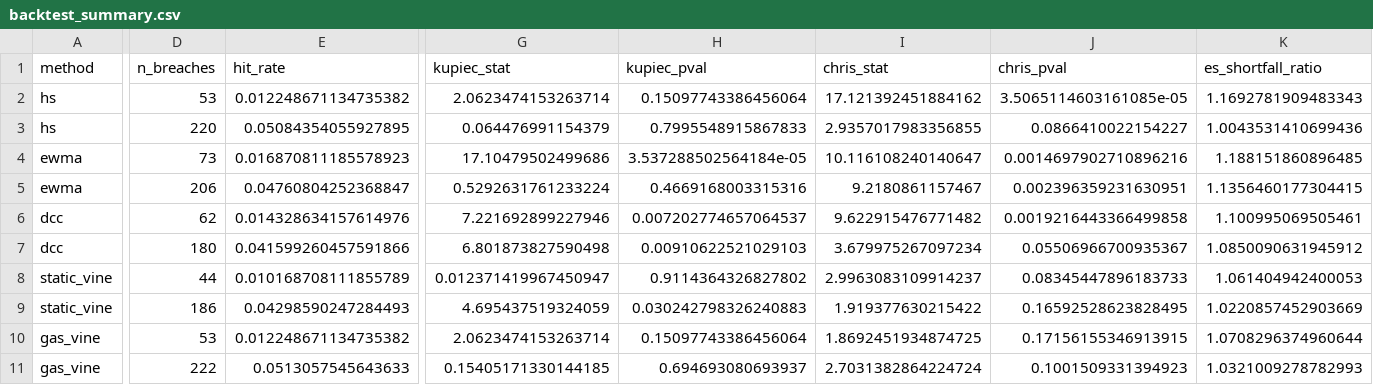
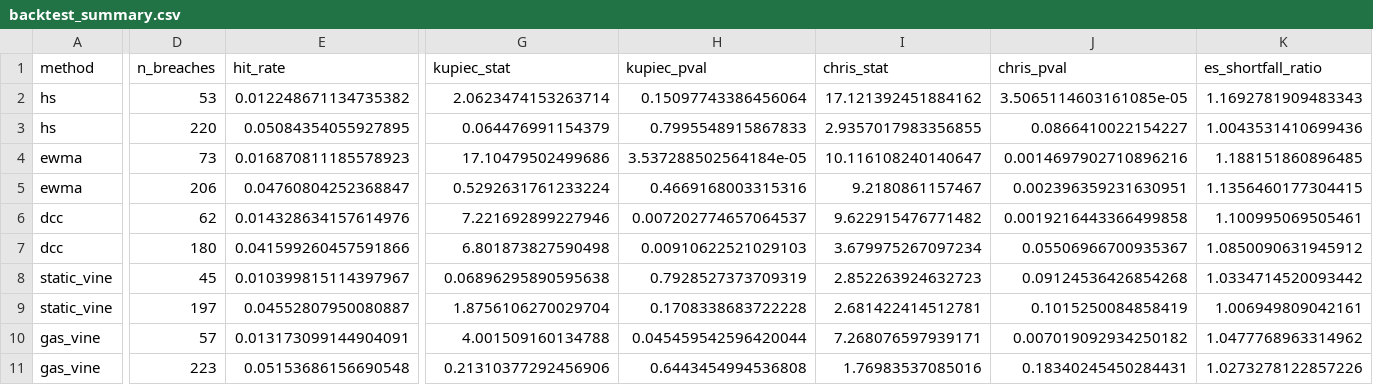
Before and after one commit to joeroutledge/Vine-Copula-Risk-Engine, a CSV file: outputs/demo_quick/backtest_summary.csv, drawn as a sheet; only a part is shown, gaps mark what is left out; the diff covers the shown part only; the diff names each change by its address in the sheet, - before the commit and + after, or states it on an @@ line.

Commit message:
Refresh demo-quick artefacts and manifest
Regenerated demo-quick outputs; updated metrics/backtest CSVs, plots, and manifest hashes

```diff
--- a/outputs/demo_quick/backtest_summary.csv
+++ b/outputs/demo_quick/backtest_summary.csv
-D8 (n_breaches): 44
+D8 (n_breaches): 45
-E8 (hit_rate): 0.010168708111855789
+E8 (hit_rate): 0.010399815114397967
-G8 (kupiec_stat): 0.012371419967450947
+G8 (kupiec_stat): 0.06896295890595638
-H8 (kupiec_pval): 0.9114364326827802
+H8 (kupiec_pval): 0.7928527373709319
-I8 (chris_stat): 2.9963083109914237
+I8 (chris_stat): 2.852263924632723
-J8 (chris_pval): 0.08345447896183733
+J8 (chris_pval): 0.09124536426854268
-K8 (es_shortfall_ratio): 1.061404942400053
+K8 (es_shortfall_ratio): 1.0334714520093442
-D9 (n_breaches): 186
+D9 (n_breaches): 197
-E9 (hit_rate): 0.04298590247284493
+E9 (hit_rate): 0.04552807950080887
-G9 (kupiec_stat): 4.695437519324059
+G9 (kupiec_stat): 1.8756106270029704
-H9 (kupiec_pval): 0.030242798326240883
+H9 (kupiec_pval): 0.1708338683722228
-I9 (chris_stat): 1.919377630215422
+I9 (chris_stat): 2.681422414512781
-J9 (chris_pval): 0.16592528623828495
+J9 (chris_pval): 0.1015250084858419
-K9 (es_shortfall_ratio): 1.0220857452903669
+K9 (es_shortfall_ratio): 1.006949809042161
-D10 (n_breaches): 53
+D10 (n_breaches): 57
-E10 (hit_rate): 0.012248671134735382
+E10 (hit_rate): 0.013173099144904091
-G10 (kupiec_stat): 2.0623474153263714
+G10 (kupiec_stat): 4.001509160134788
-H10 (kupiec_pval): 0.15097743386456064
+H10 (kupiec_pval): 0.045459542596420044
-I10 (chris_stat): 1.8692451934874725
+I10 (chris_stat): 7.268076597939171
-J10 (chris_pval): 0.17156155346913915
+J10 (chris_pval): 0.007019092934250182
-K10 (es_shortfall_ratio): 1.0708296374960644
+K10 (es_shortfall_ratio): 1.0477768963314962
-D11 (n_breaches): 222
+D11 (n_breaches): 223
-E11 (hit_rate): 0.0513057545643633
+E11 (hit_rate): 0.05153686156690548
-G11 (kupiec_stat): 0.15405171330144185
+G11 (kupiec_stat): 0.21310377292456906
-H11 (kupiec_pval): 0.694693080693937
+H11 (kupiec_pval): 0.6443454994536808
-I11 (chris_stat): 2.7031382864224724
+I11 (chris_stat): 1.76983537085016
-J11 (chris_pval): 0.1001509331394923
+J11 (chris_pval): 0.18340245450284431
-K11 (es_shortfall_ratio): 1.0321009278782993
+K11 (es_shortfall_ratio): 1.0273278122857226
```
Also changed, not shown: 4 edited cells elsewhere in this file, 6 other files.
